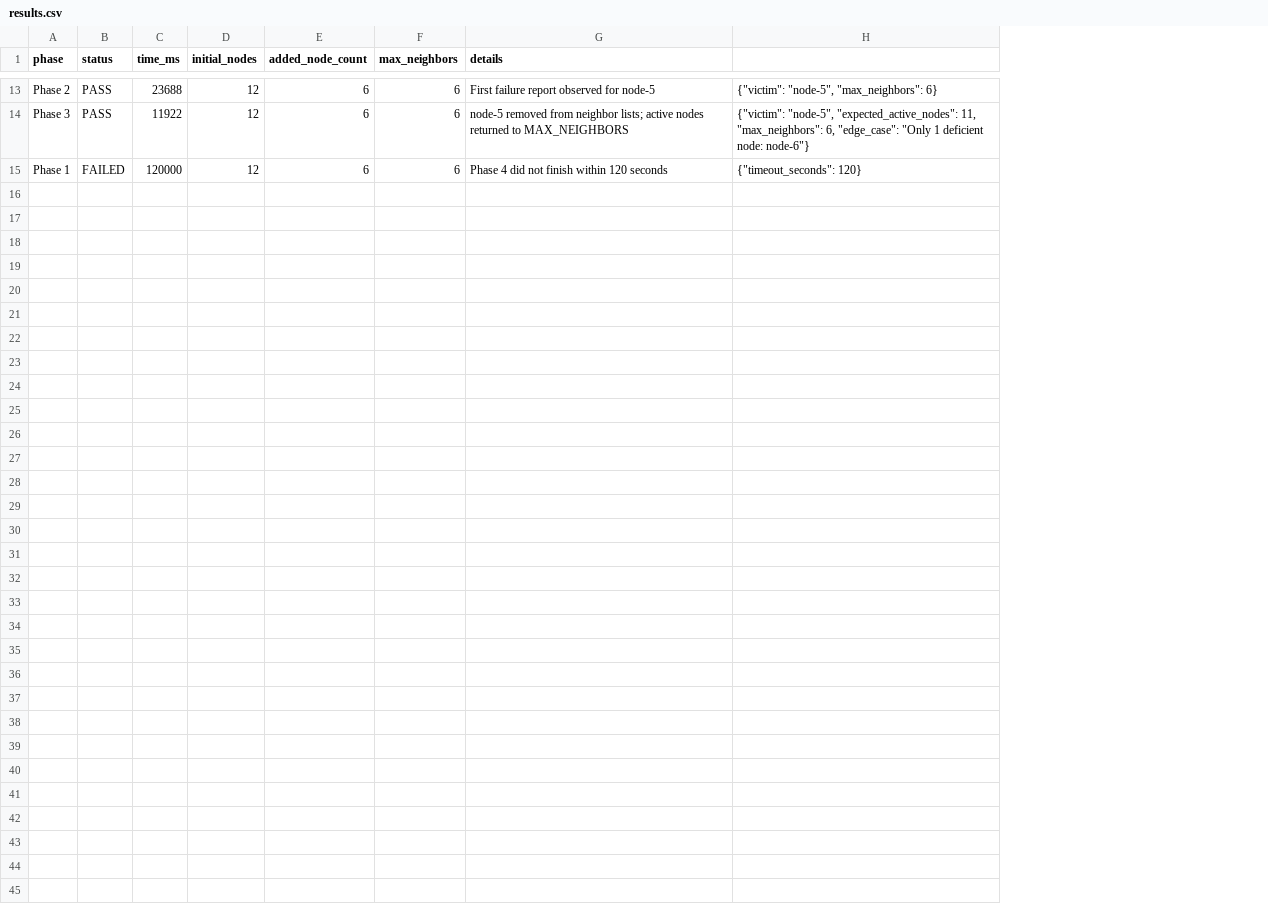
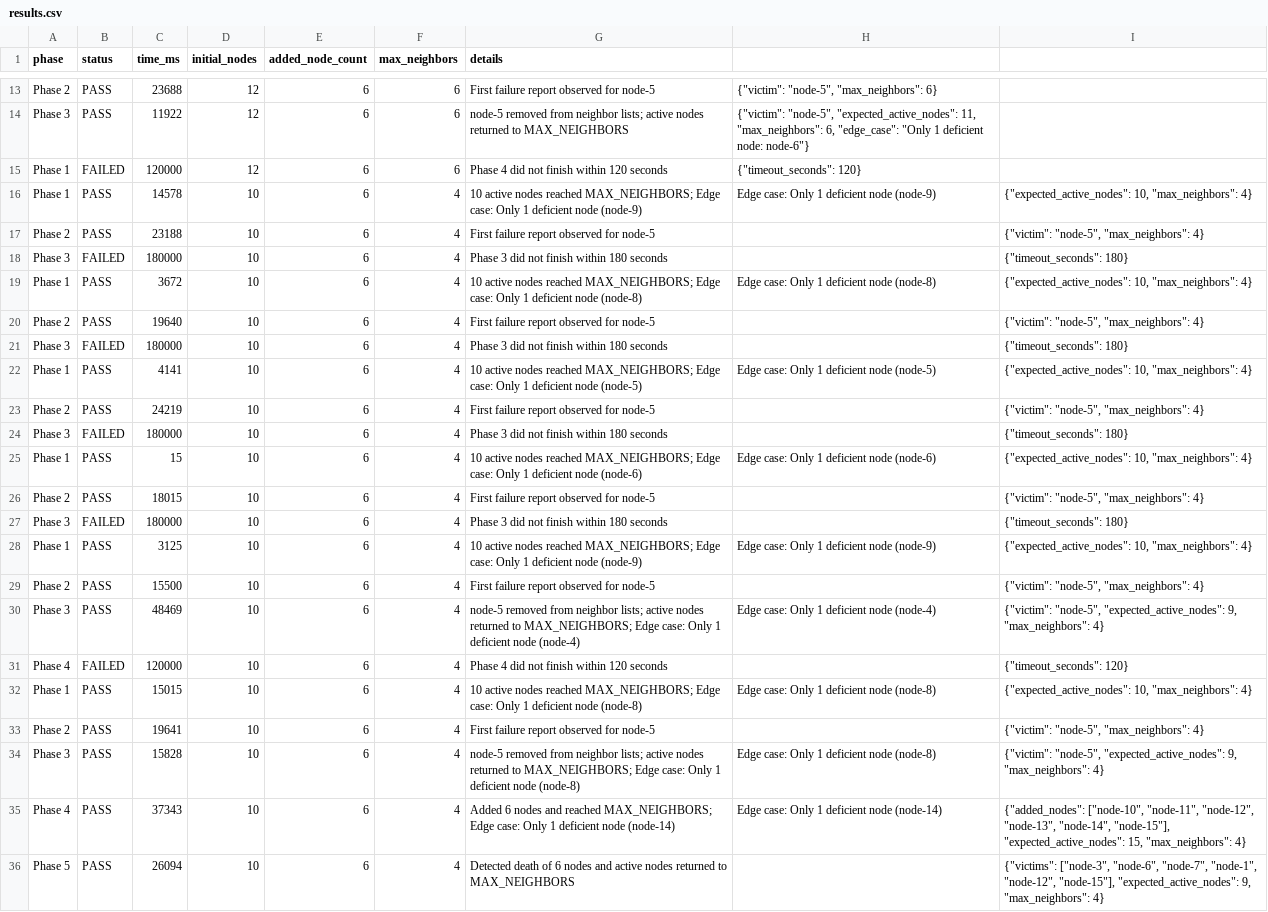
Before and after one commit to Quanninh/Node-Health-Checking, a CSV file: evaluation/results.csv, drawn as a sheet; only a part is shown, gaps mark what is left out; the diff names each change by its address in the sheet, - before the commit and + after, or states it on an @@ line.

```diff
--- a/evaluation/results.csv
+++ b/evaluation/results.csv
+column I, empty
+row 16: Phase 1 | PASS | 14578 | 10 | 6 | 4 | 10 active nodes reached MAX_NEIGHBORS; Edge case: Only 1 deficient node (node-9) | Edge case: Only 1 deficient node (node-9) | {"expected_active_nodes": 10, "max_neighbors": 4}
+row 17: Phase 2 | PASS | 23188 | 10 | 6 | 4 | First failure report observed for node-5 |  | {"victim": "node-5", "max_neighbors": 4}
+row 18: Phase 3 | FAILED | 180000 | 10 | 6 | 4 | Phase 3 did not finish within 180 seconds |  | {"timeout_seconds": 180}
+row 19: Phase 1 | PASS | 3672 | 10 | 6 | 4 | 10 active nodes reached MAX_NEIGHBORS; Edge case: Only 1 deficient node (node-8) | Edge case: Only 1 deficient node (node-8) | {"expected_active_nodes": 10, "max_neighbors": 4}
+row 20: Phase 2 | PASS | 19640 | 10 | 6 | 4 | First failure report observed for node-5 |  | {"victim": "node-5", "max_neighbors": 4}
+row 21: Phase 3 | FAILED | 180000 | 10 | 6 | 4 | Phase 3 did not finish within 180 seconds |  | {"timeout_seconds": 180}
+row 22: Phase 1 | PASS | 4141 | 10 | 6 | 4 | 10 active nodes reached MAX_NEIGHBORS; Edge case: Only 1 deficient node (node-5) | Edge case: Only 1 deficient node (node-5) | {"expected_active_nodes": 10, "max_neighbors": 4}
+row 23: Phase 2 | PASS | 24219 | 10 | 6 | 4 | First failure report observed for node-5 |  | {"victim": "node-5", "max_neighbors": 4}
+row 24: Phase 3 | FAILED | 180000 | 10 | 6 | 4 | Phase 3 did not finish within 180 seconds |  | {"timeout_seconds": 180}
+row 25: Phase 1 | PASS | 15 | 10 | 6 | 4 | 10 active nodes reached MAX_NEIGHBORS; Edge case: Only 1 deficient node (node-6) | Edge case: Only 1 deficient node (node-6) | {"expected_active_nodes": 10, "max_neighbors": 4}
+row 26: Phase 2 | PASS | 18015 | 10 | 6 | 4 | First failure report observed for node-5 |  | {"victim": "node-5", "max_neighbors": 4}
+row 27: Phase 3 | FAILED | 180000 | 10 | 6 | 4 | Phase 3 did not finish within 180 seconds |  | {"timeout_seconds": 180}
+row 28: Phase 1 | PASS | 3125 | 10 | 6 | 4 | 10 active nodes reached MAX_NEIGHBORS; Edge case: Only 1 deficient node (node-9) | Edge case: Only 1 deficient node (node-9) | {"expected_active_nodes": 10, "max_neighbors": 4}
+row 29: Phase 2 | PASS | 15500 | 10 | 6 | 4 | First failure report observed for node-5 |  | {"victim": "node-5", "max_neighbors": 4}
+row 30: Phase 3 | PASS | 48469 | 10 | 6 | 4 | node-5 removed from neighbor lists; active nodes returned to MAX_NEIGHBORS; Edge case: Only 1 deficient node (node-4) | Edge case: Only 1 deficient node (node-4) | {"victim": "node-5", "expected_active_nodes": 9, "max_neighbors": 4}
+row 31: Phase 4 | FAILED | 120000 | 10 | 6 | 4 | Phase 4 did not finish within 120 seconds |  | {"timeout_seconds": 120}
+row 32: Phase 1 | PASS | 15015 | 10 | 6 | 4 | 10 active nodes reached MAX_NEIGHBORS; Edge case: Only 1 deficient node (node-8) | Edge case: Only 1 deficient node (node-8) | {"expected_active_nodes": 10, "max_neighbors": 4}
+row 33: Phase 2 | PASS | 19641 | 10 | 6 | 4 | First failure report observed for node-5 |  | {"victim": "node-5", "max_neighbors": 4}
+row 34: Phase 3 | PASS | 15828 | 10 | 6 | 4 | node-5 removed from neighbor lists; active nodes returned to MAX_NEIGHBORS; Edge case: Only 1 deficient node (node-8) | Edge case: Only 1 deficient node (node-8) | {"victim": "node-5", "expected_active_nodes": 9, "max_neighbors": 4}
+row 35: Phase 4 | PASS | 37343 | 10 | 6 | 4 | Added 6 nodes and reached MAX_NEIGHBORS; Edge case: Only 1 deficient node (node-14) | Edge case: Only 1 deficient node (node-14) | {"added_nodes": ["node-10", "node-11", "node-12", "node-13", "node-14", "node-15"], "expected_active_nodes": 15, "max_neighbors": 4}
+row 36: Phase 5 | PASS | 26094 | 10 | 6 | 4 | Detected death of 6 nodes and active nodes returned to MAX_NEIGHBORS |  | {"victims": ["node-3", "node-6", "node-7", "node-1", "node-12", "node-15"], "expected_active_nodes": 9, "max_neighbors": 4}
```
Also changed, not shown: 2 other files.
